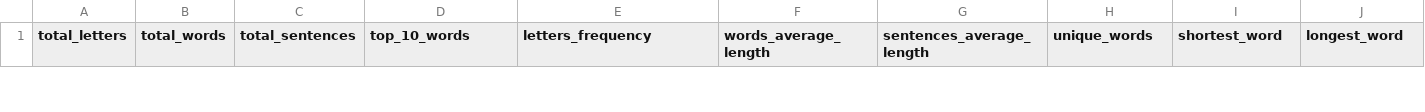
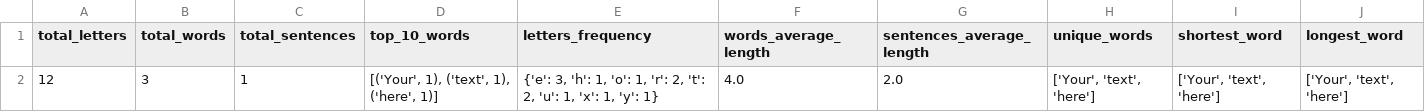
Before and after one commit to Koji255/text_analyser, a CSV file: results/info.csv, drawn as a sheet; only a part is shown; the diff covers the shown part only.

```diff
--- a/results/info.csv
+++ b/results/info.csv
@@ -2,0 +2 @@ total_letters,total_words,total_sentences,top_10_words,letters_frequency,words_a
+12,3,1,"[('Your', 1), ('text', 1), ('here', 1)]","{'e': 3, 'h': 1, 'o': 1, 'r': 2, 't': 2, 'u': 1, 'x': 1, 'y': 1}",4.0,2.0,"['Your', 'text', 'here']","['Your', 'text', 'here']","['Your', 'text', 'here']"
```
Also changed, not shown: 1 removed row elsewhere in this file, 5 other files.
